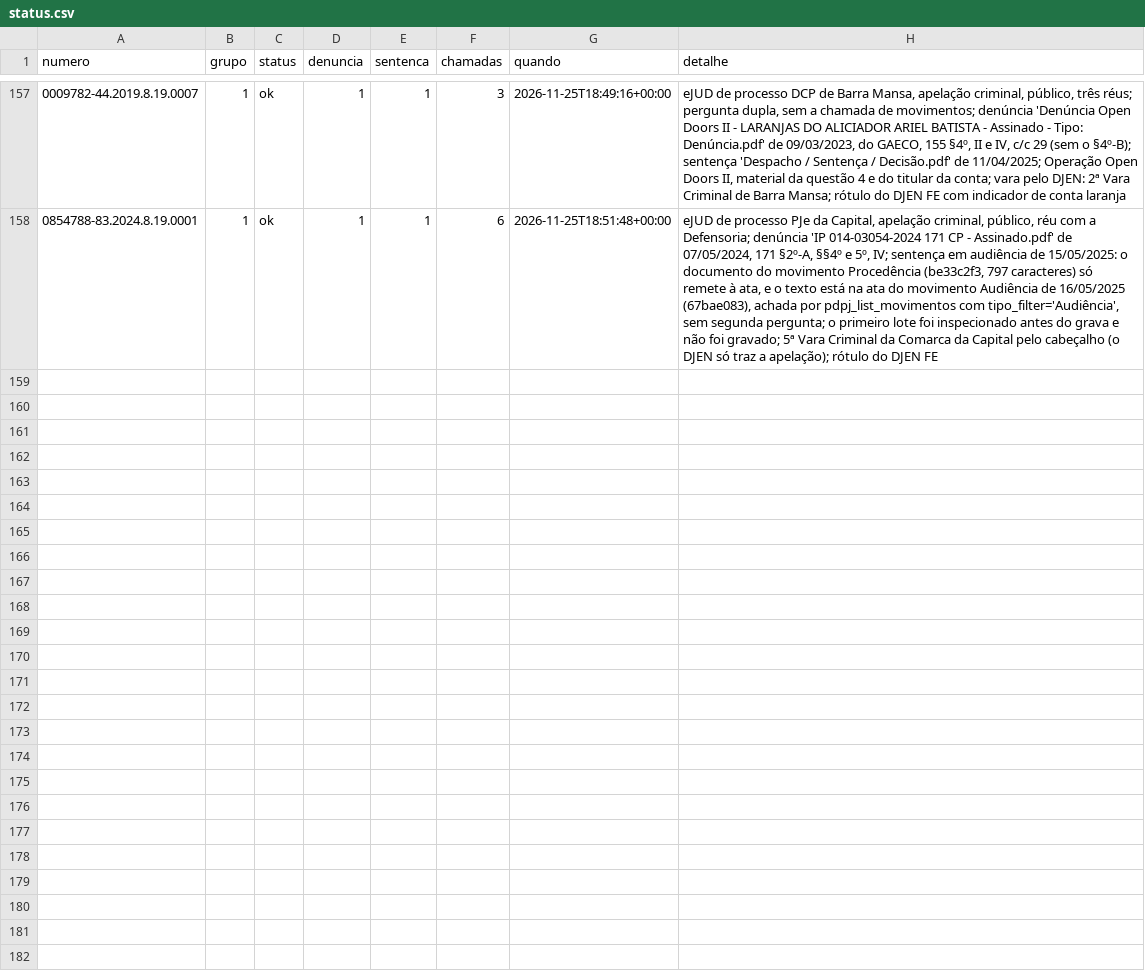
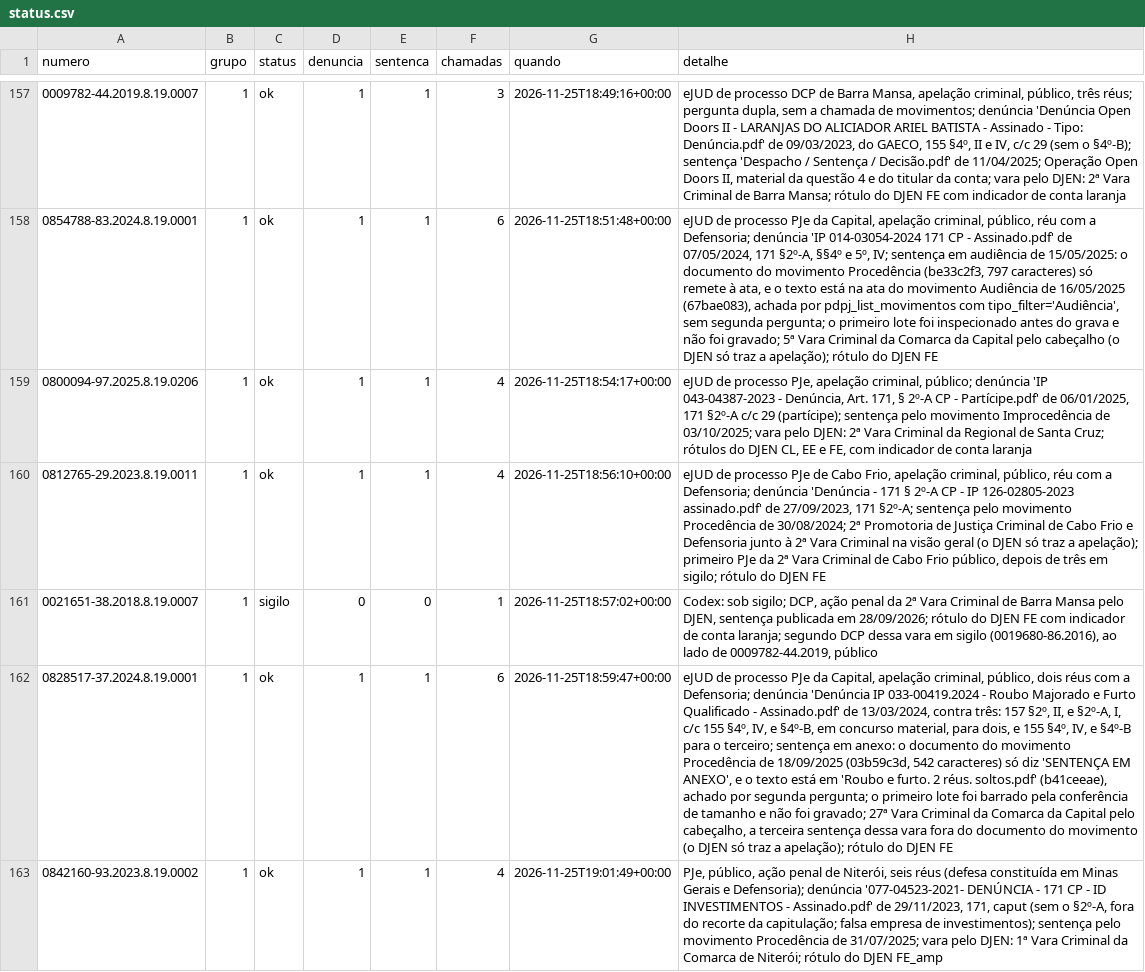
Before and after one commit to pbms01/FGV_TJPA, a CSV file: dados/codex_tjrj/status.csv, drawn as a sheet; only a part is shown, gaps mark what is left out; the diff names each change by its address in the sheet, - before the commit and + after, or states it on an @@ line.

```diff
--- a/dados/codex_tjrj/status.csv
+++ b/dados/codex_tjrj/status.csv
+row 159: 0800094-97.2025.8.19.0206 | 1 | ok | 1 | 1 | 4 | 2026-11-25T18:54:17+00:00 | eJUD de processo PJe, apelação criminal, público; denúncia 'IP 043-04387-2023 - Denúncia, Art. 171, § 2º-A CP - Partícipe.pdf' de 06/01/2025, 171 §2º-A c/c 29 (partícipe); sentença pelo movimento Improcedência de 03/10/2025; vara pelo DJEN: 2ª Vara Criminal da Regional de Santa Cruz; rótulos do DJEN CL, EE e FE, com indicador de conta laranja
+row 160: 0812765-29.2023.8.19.0011 | 1 | ok | 1 | 1 | 4 | 2026-11-25T18:56:10+00:00 | eJUD de processo PJe de Cabo Frio, apelação criminal, público, réu com a Defensoria; denúncia 'Denúncia - 171 § 2º-A CP - IP 126-02805-2023 assinado.pdf' de 27/09/2023, 171 §2º-A; sentença pelo movimento Procedência de 30/08/2024; 2ª Promotoria de Justiça Criminal de Cabo Frio e Defensoria junto à 2ª Vara Criminal na visão geral (o DJEN só traz a apelação); primeiro PJe da 2ª Vara Criminal de Cabo Frio público, depois de três em sigilo; rótulo do DJEN FE
+row 161: 0021651-38.2018.8.19.0007 | 1 | sigilo | 0 | 0 | 1 | 2026-11-25T18:57:02+00:00 | Codex: sob sigilo; DCP, ação penal da 2ª Vara Criminal de Barra Mansa pelo DJEN, sentença publicada em 28/09/2026; rótulo do DJEN FE com indicador de conta laranja; segundo DCP dessa vara em sigilo (0019680-86.2016), ao lado de 0009782-44.2019, público
+row 162: 0828517-37.2024.8.19.0001 | 1 | ok | 1 | 1 | 6 | 2026-11-25T18:59:47+00:00 | eJUD de processo PJe da Capital, apelação criminal, público, dois réus com a Defensoria; denúncia 'Denúncia IP 033-00419.2024 - Roubo Majorado e Furto Qualificado - Assinado.pdf' de 13/03/2024, contra três: 157 §2º, II, e §2º-A, I, c/c 155 §4º, IV, e §4º-B, em concurso material, para dois, e 155 §4º, IV, e §4º-B para o terceiro; sentença em anexo: o documento do movimento Procedência de 18/09/2025 (03b59c3d, 542 caracteres) só diz 'SENTENÇA EM ANEXO', e o texto está em 'Roubo e furto. 2 réus. soltos.pdf' (b41ceeae), achado por segunda pergunta; o primeiro lote foi barrado pela conferência de tamanho e não foi gravado; 27ª Vara Criminal da Comarca da Capital pelo cabeçalho, a terceira sentença dessa vara fora do documento do movimento (o DJEN só traz a apelação); rótulo do DJEN FE
+row 163: 0842160-93.2023.8.19.0002 | 1 | ok | 1 | 1 | 4 | 2026-11-25T19:01:49+00:00 | PJe, público, ação penal de Niterói, seis réus (defesa constituída em Minas Gerais e Defensoria); denúncia '077-04523-2021- DENÚNCIA - 171 CP - ID INVESTIMENTOS - Assinado.pdf' de 29/11/2023, 171, caput (sem o §2º-A, fora do recorte da capitulação; falsa empresa de investimentos); sentença pelo movimento Procedência de 31/07/2025; vara pelo DJEN: 1ª Vara Criminal da Comarca de Niterói; rótulo do DJEN FE_amp
```
Also changed, not shown: textos/tjrj/manifesto.csv, 8 other files.
